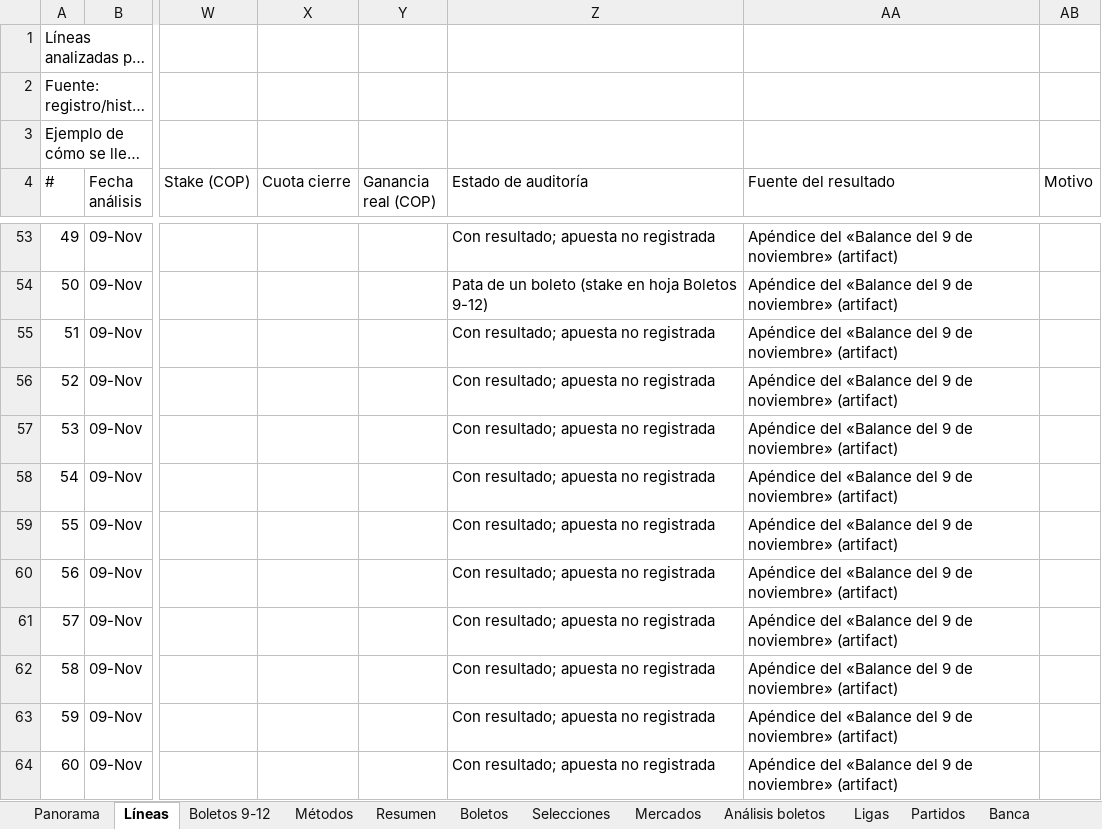
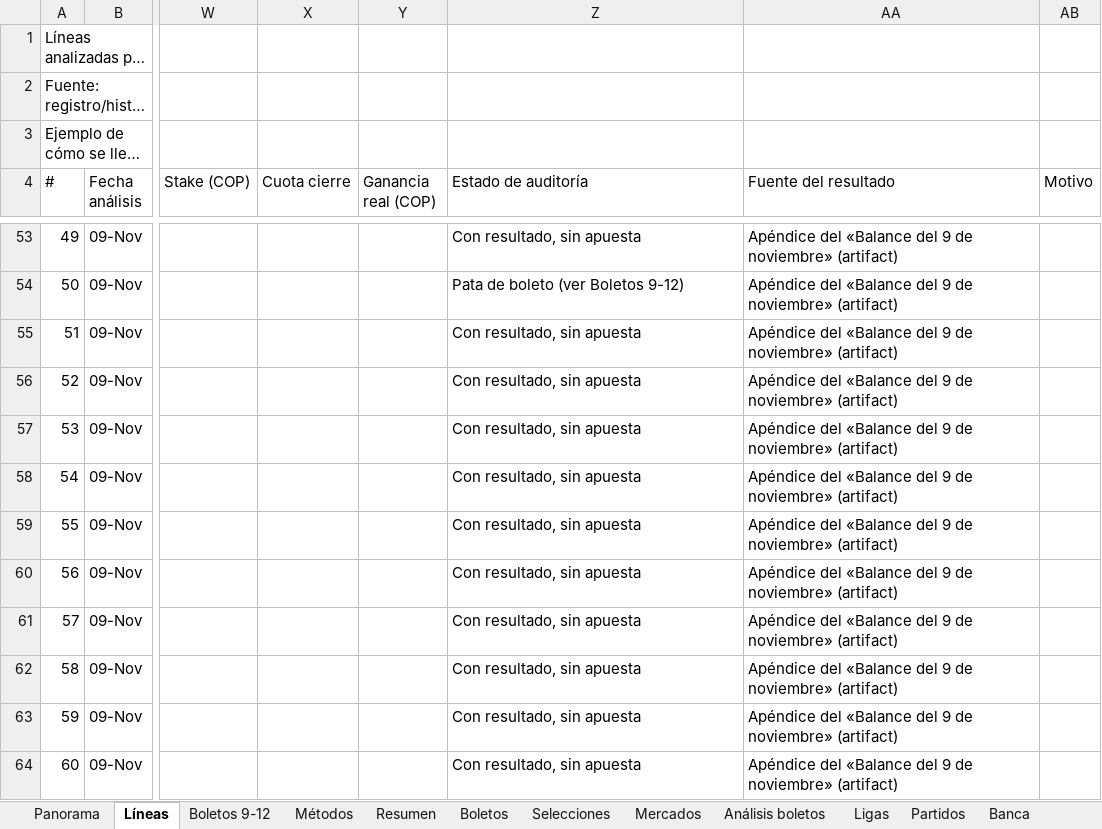
Before and after one commit to ndaza654/apuestas-supermodelo, an Excel workbook: registro/libro_apuestas.xlsx, sheet Líneas, drawn as a sheet; only a part is shown, gaps mark what is left out; long unchanged cells end in …; values as stored, in another font and other column widths than the file's, no cell formats; charts and pictures and conditional formats not drawn; the diff covers the shown part only; the diff names each change by its address in the sheet, - before the commit and + after, or states it on an @@ line.

```diff
--- a/registro/libro_apuestas.xlsx (sheet Líneas)
+++ b/registro/libro_apuestas.xlsx (sheet Líneas)
-Z53 (Estado de auditoría): Con resultado; apuesta no registrada
+Z53 (Estado de auditoría): Con resultado, sin apuesta
-Z54 (Estado de auditoría): Pata de un boleto (stake en hoja Boletos 9-12)
+Z54 (Estado de auditoría): Pata de boleto (ver Boletos 9-12)
-Z55:Z64 (Estado de auditoría): Con resultado; apuesta no registrada
+Z55:Z64 (Estado de auditoría): Con resultado, sin apuesta
```
Also changed, not shown: 311 edited cells elsewhere in this sheet, cell formats, charts or pictures.
